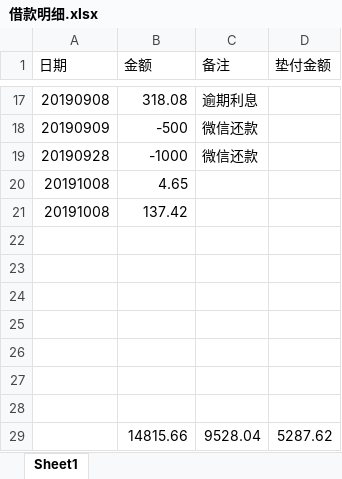
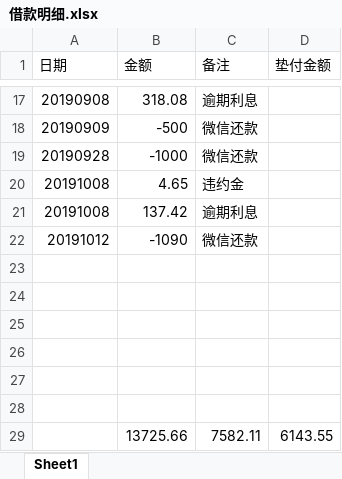
Before and after one commit to leitianjin/calc, an Excel workbook: 借款明细.xlsx, sheet Sheet1, drawn as a sheet; only a part is shown, gaps mark what is left out; values as stored, in another font and other column widths than the file's, no borders; charts and pictures not drawn; removed rows and columns are numbered as before the commit, all else as after; the diff names each change by its address in the sheet, - before the commit and + after, or states it on an @@ line.

```diff
--- a/借款明细.xlsx (sheet Sheet1)
+++ b/借款明细.xlsx (sheet Sheet1)
-C20 (备注): (empty)
+C20 (备注): 违约金
-C21 (备注): (empty)
+C21 (备注): 逾期利息
+row 22: 20191012 | -1090 | 微信还款
-row 29: (empty)
+row 29:  | 13725.66 | 7582.11 | 6143.55
-row 29:  | 14815.66 | 9528.04 | 5287.62
```
Also changed, not shown: a.xlsx.
